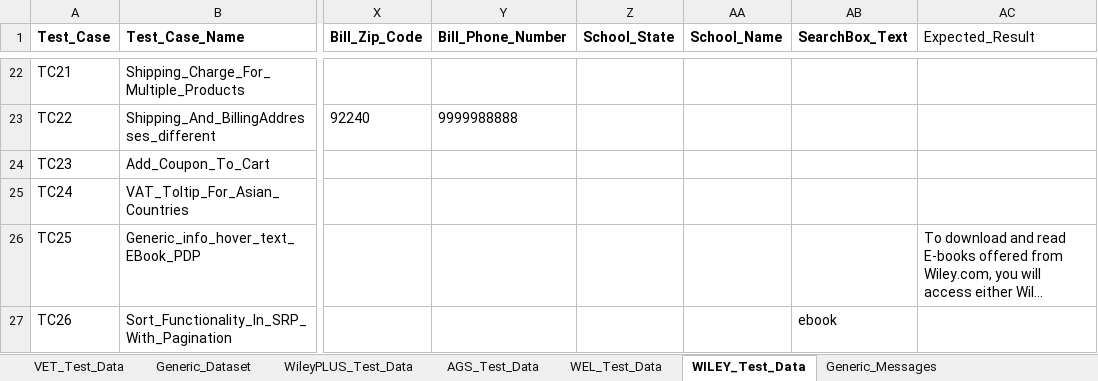
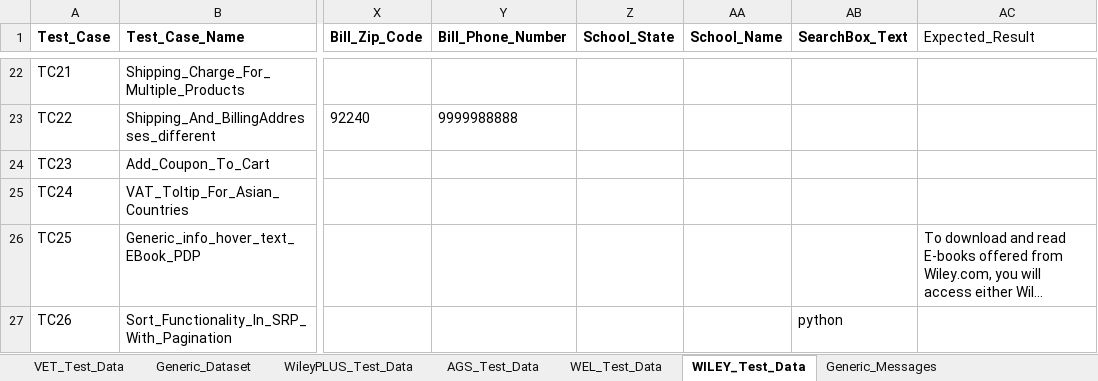
Before and after one commit to gsaha99/Ecommerce_QA, an Excel workbook: Test Data/Automation_Datasheet.xlsx, sheet WILEY_Test_Data, drawn as a sheet; only a part is shown, gaps mark what is left out; long unchanged cells end in …; values as stored, in another font and other column widths than the file's, no borders; the diff names each change by its address in the sheet, - before the commit and + after, or states it on an @@ line.

Commit message:
Sorting and pagination changes in Wiley suite TC26

```diff
--- a/Test Data/Automation_Datasheet.xlsx (sheet WILEY_Test_Data)
+++ b/Test Data/Automation_Datasheet.xlsx (sheet WILEY_Test_Data)
-AB27 (SearchBox_Text): ebook
+AB27 (SearchBox_Text): python
```
Also changed, not shown: 11 other files.
